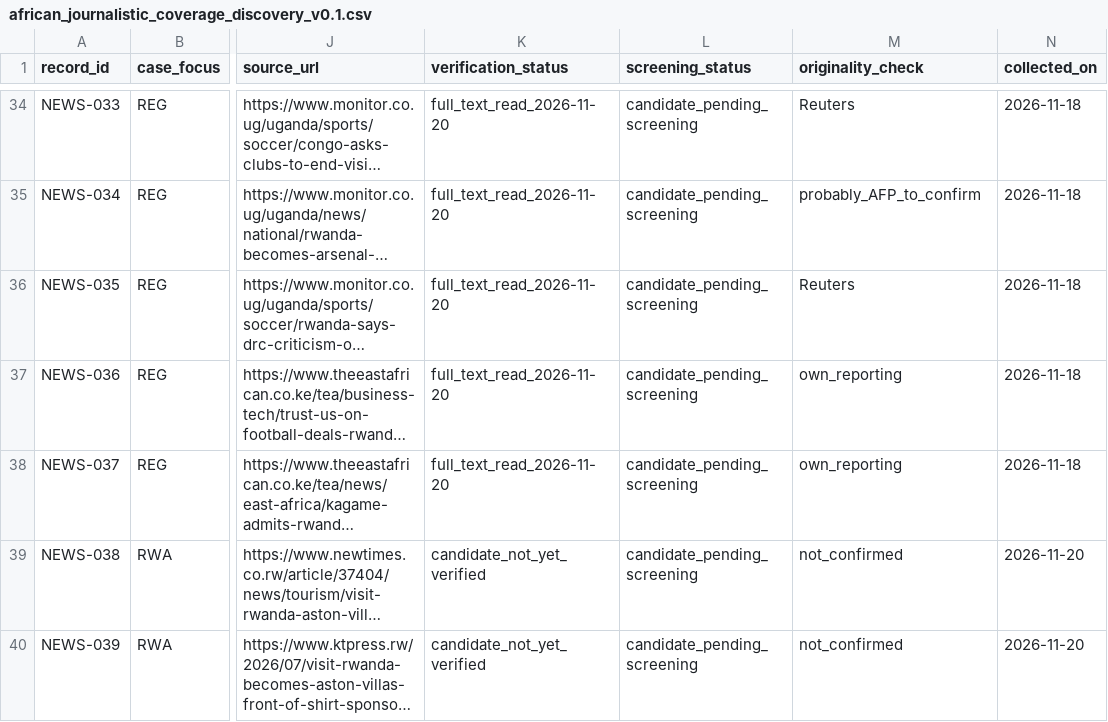
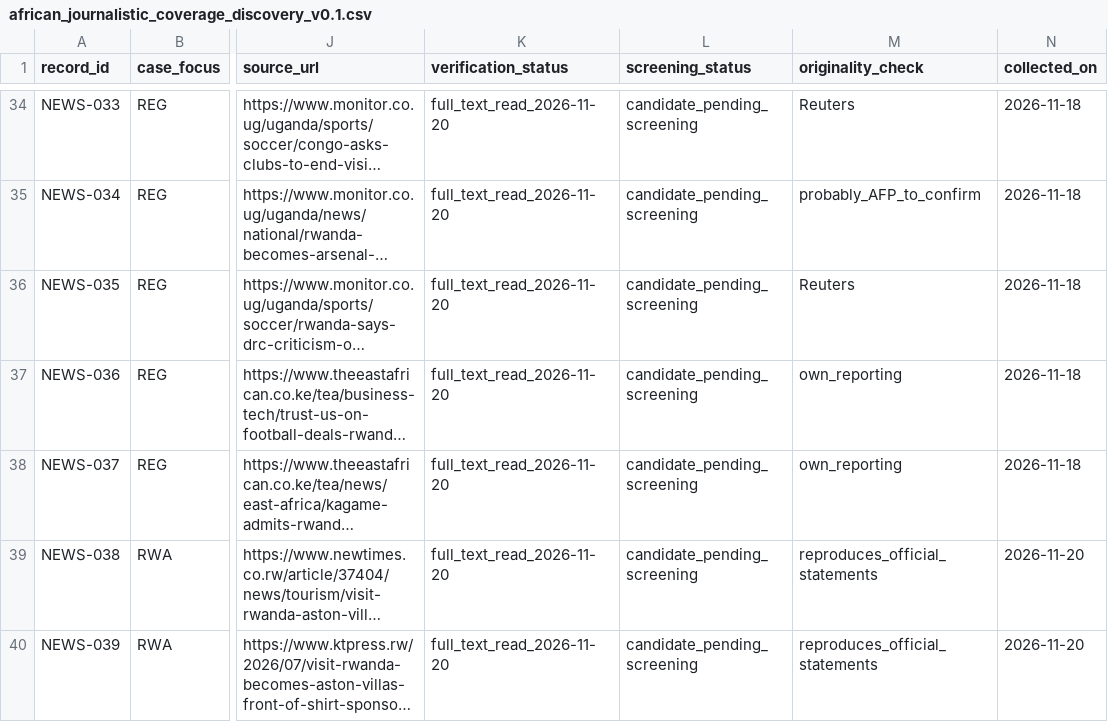
Before and after one commit to Endalk-Chala/Rwanda-DRC-football-media-representation, a CSV file: data/african_journalistic_coverage_discovery_v0.1.csv, drawn as a sheet; only a part is shown, gaps mark what is left out; long unchanged cells end in …; the diff names each change by its address in the sheet, - before the commit and + after, or states it on an @@ line.

```diff
--- a/data/african_journalistic_coverage_discovery_v0.1.csv
+++ b/data/african_journalistic_coverage_discovery_v0.1.csv
-K39:K40 (verification_status): candidate_not_yet_verified
+K39:K40 (verification_status): full_text_read_2026-11-20
-M39:M40 (originality_check): not_confirmed
+M39:M40 (originality_check): reproduces_official_statements
```
Also changed, not shown: data/club_communications_discovery_v0.1.csv, data/communication_verification_2026-11-19.csv, 4 other files.
